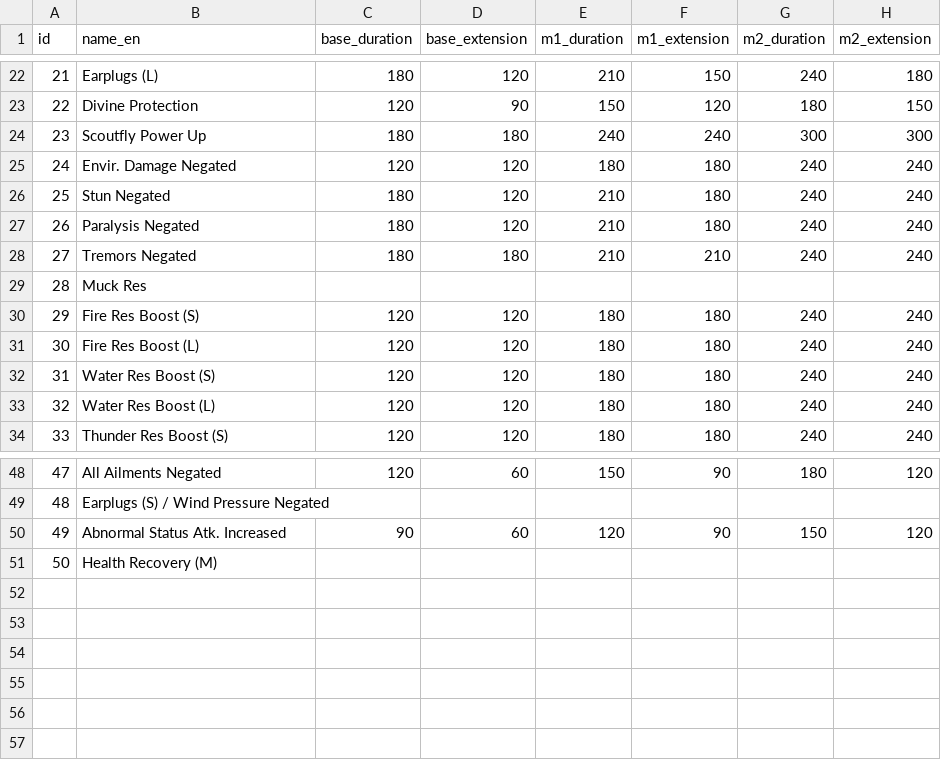
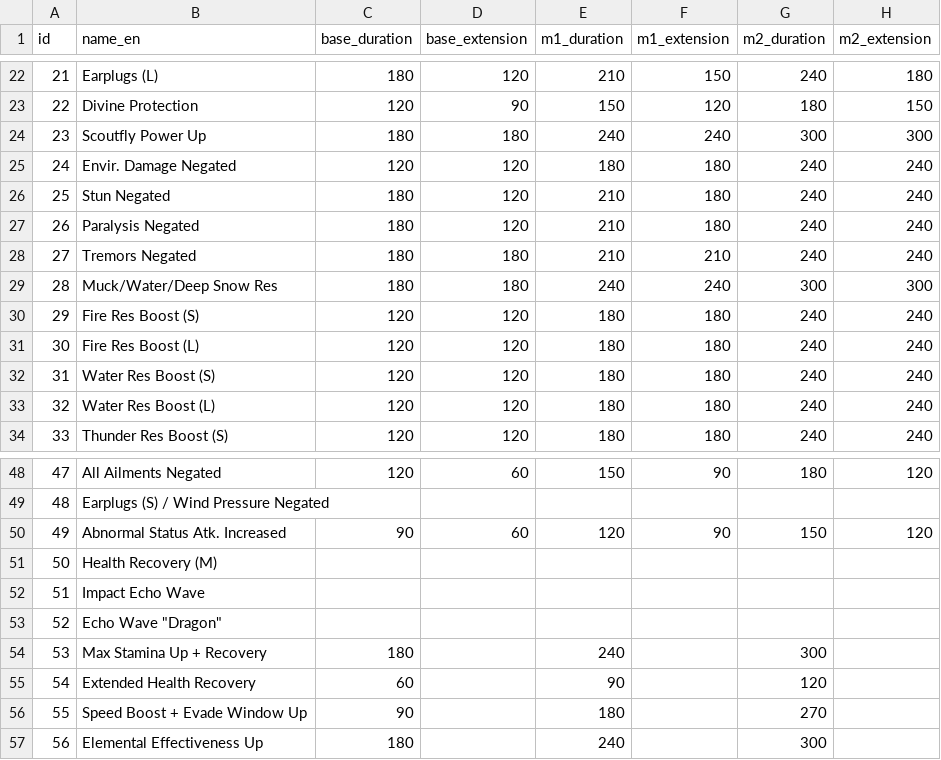
Before and after one commit to gatheringhallstudios/MHWorldData, a CSV file: source_data/weapons/weapon_melody_base.csv, drawn as a sheet; only a part is shown, gaps mark what is left out; removed rows and columns are numbered as before the commit, all else as after; the diff names each change by its address in the sheet, - before the commit and + after, or states it on an @@ line.

```diff
--- a/source_data/weapons/weapon_melody_base.csv
+++ b/source_data/weapons/weapon_melody_base.csv
-row 29: 28 | Muck Res
+row 29: 28 | Muck/Water/Deep Snow Res | 180 | 180 | 240 | 240 | 300 | 300
+row 52: 51 | Impact Echo Wave
+row 53: 52 | Echo Wave "Dragon"
+row 54: 53 | Max Stamina Up + Recovery | 180 |  | 240 |  | 300
+row 55: 54 | Extended Health Recovery | 60 |  | 90 |  | 120
+row 56: 55 | Speed Boost + Evade Window Up | 90 |  | 180 |  | 270
+row 57: 56 | Elemental Effectiveness Up | 180 |  | 240 |  | 300
```
Also changed, not shown: source_data/weapons/weapon_melody_base_translations.csv, source_data/weapons/weapon_melody_notes.csv.
